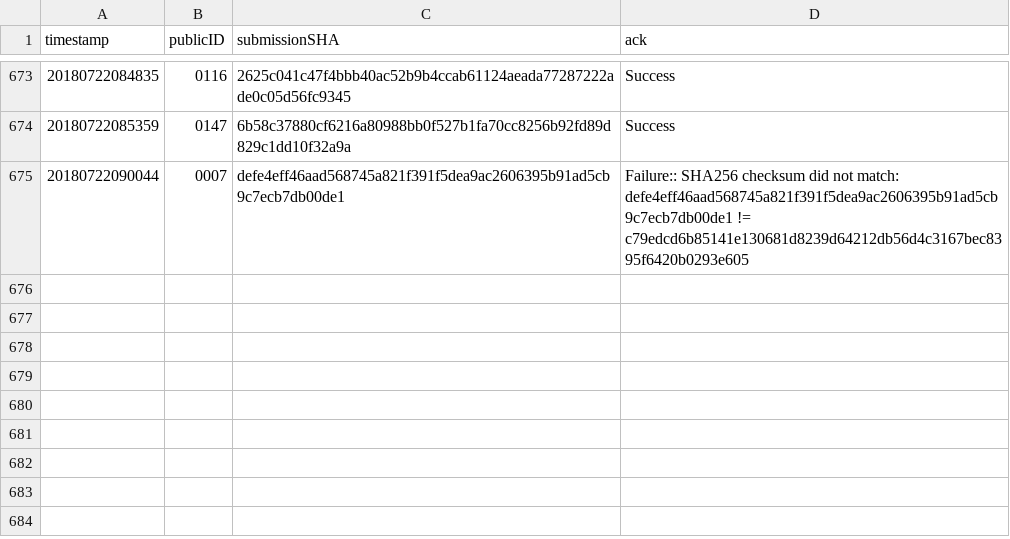
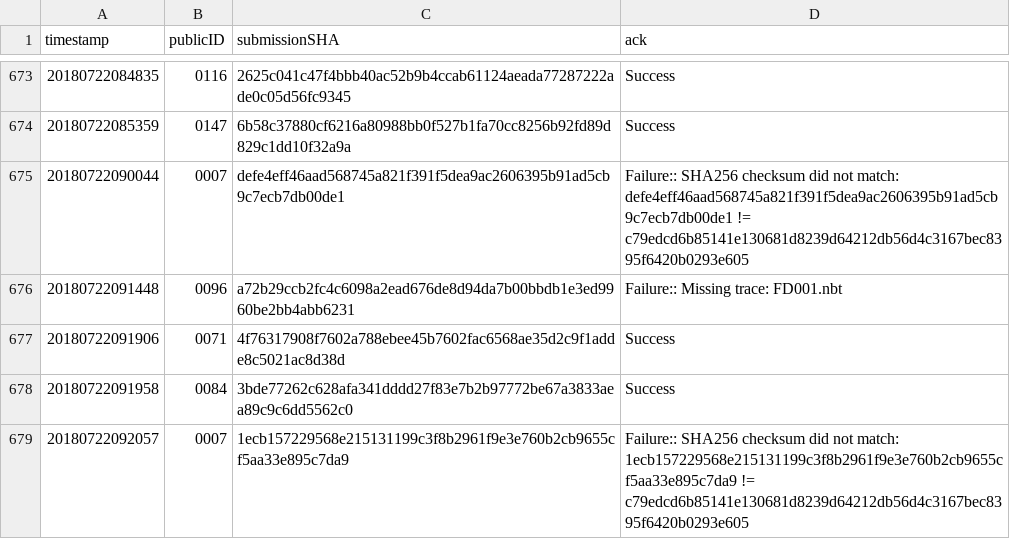
Before and after one commit to icfpcontest2018/icfpcontest2018.github.io, a CSV file: _data/submission_acks.csv, drawn as a sheet; only a part is shown, gaps mark what is left out; the diff names each change by its address in the sheet, - before the commit and + after, or states it on an @@ line.

Commit message:
Update submission_acks.

```diff
--- a/_data/submission_acks.csv
+++ b/_data/submission_acks.csv
+row 676: 20180722091448 | 0096 | a72b29ccb2fc4c6098a2ead676de8d94da7b00bbdb1e3ed9960be2bb4abb6231 | Failure:: Missing trace: FD001.nbt
+row 677: 20180722091906 | 0071 | 4f76317908f7602a788ebee45b7602fac6568ae35d2c9f1adde8c5021ac8d38d | Success
+row 678: 20180722091958 | 0084 | 3bde77262c628afa341dddd27f83e7b2b97772be67a3833aea89c9c6dd5562c0 | Success
+row 679: 20180722092057 | 0007 | 1ecb157229568e215131199c3f8b2961f9e3e760b2cb9655cf5aa33e895c7da9 | Failure:: SHA256 checksum did not match: 1ecb157229568e215131199c3f8b2961f9e3e760b2cb9655cf5aa33e895c7da9 != c79edcd6b85141e130681d8239d64212db56d4c3167bec8395f6420b0293e605
```
